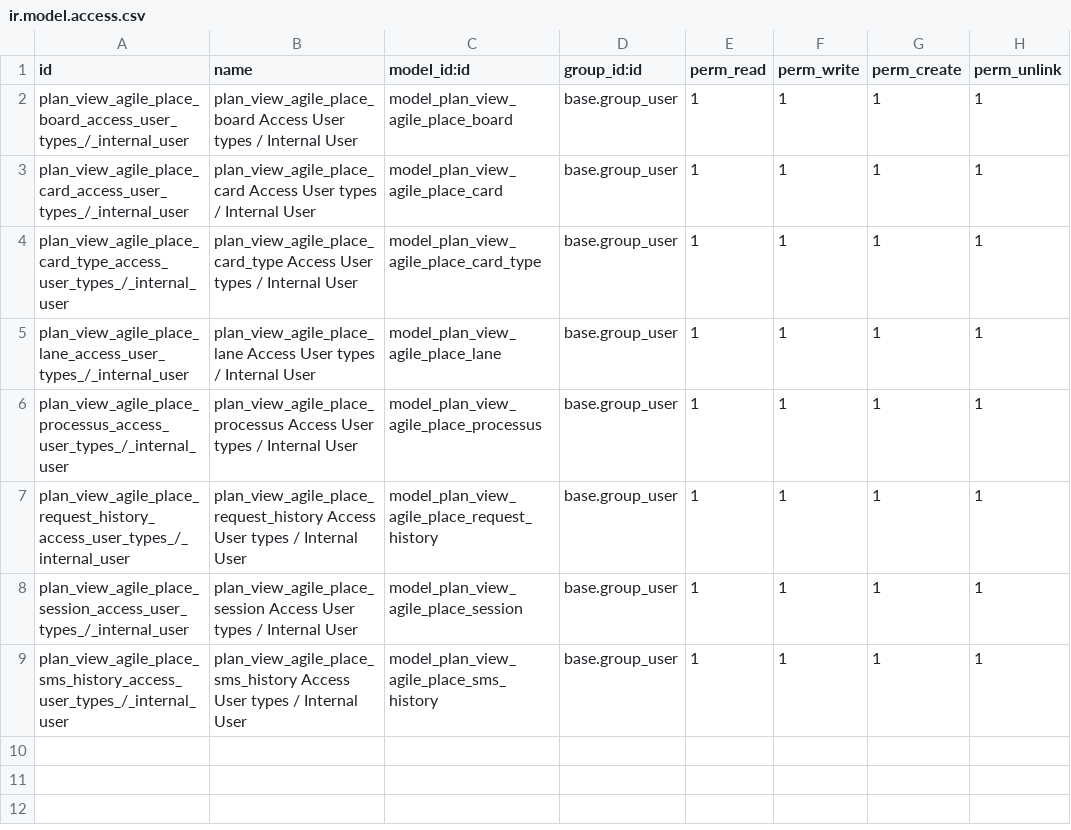
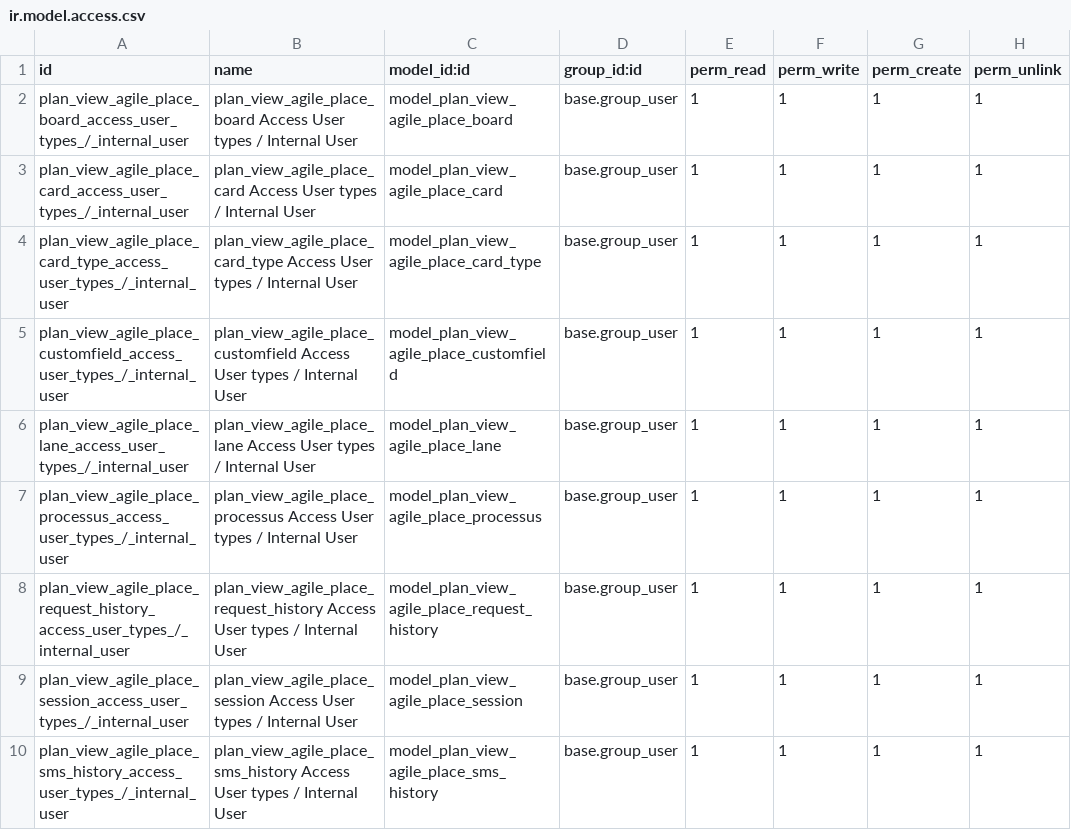
Before and after one commit to ERPLibre/odoo-business-spending-management-quebec-canada, a CSV file: plan_view_agile_place_mgmt/security/ir.model.access.csv, drawn as a sheet; the diff names each change by its address in the sheet, - before the commit and + after, or states it on an @@ line.

Commit message:
[ADD] plan_view_agile_place_mgmt: support custom field
- fix get request API for custom field with no page

```diff
--- a/plan_view_agile_place_mgmt/security/ir.model.access.csv
+++ b/plan_view_agile_place_mgmt/security/ir.model.access.csv
+row 5: plan_view_agile_place_customfield_access_user_types_/_internal_user | plan_view_agile_place_customfield Access User types / Internal User | model_plan_view_agile_place_customfield | base.group_user | 1 | 1 | 1 | 1
```
Also changed, not shown: 7 other files.
